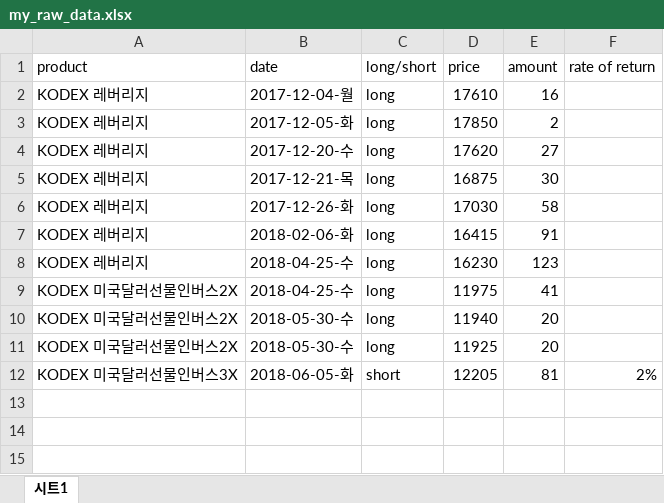
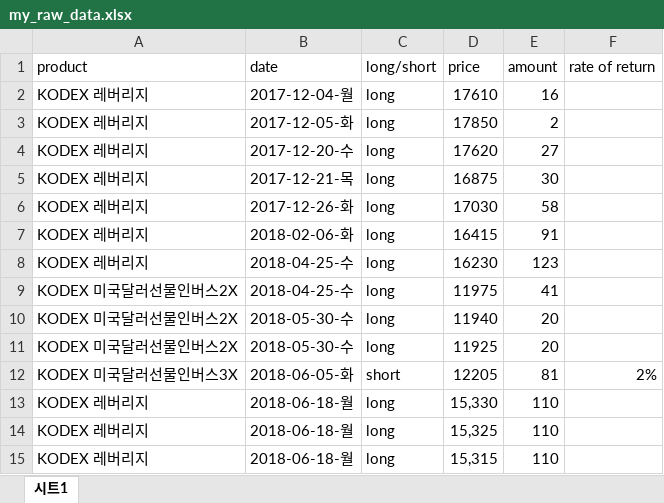
Before and after one commit to ysjhmtb/yield_calculator, an Excel workbook: dataField/dataStorage/my_raw_data.xlsx, sheet 시트1, drawn as a sheet; values as stored, in another font and other column widths than the file's, no borders; the diff names each change by its address in the sheet, - before the commit and + after, or states it on an @@ line.

Commit message:
data updated

```diff
--- a/dataField/dataStorage/my_raw_data.xlsx (sheet 시트1)
+++ b/dataField/dataStorage/my_raw_data.xlsx (sheet 시트1)
+row 13: KODEX 레버리지 | 2018-06-18-월 | long | 15,330 | 110
+row 14: KODEX 레버리지 | 2018-06-18-월 | long | 15,325 | 110
+row 15: KODEX 레버리지 | 2018-06-18-월 | long | 15,315 | 110
```
